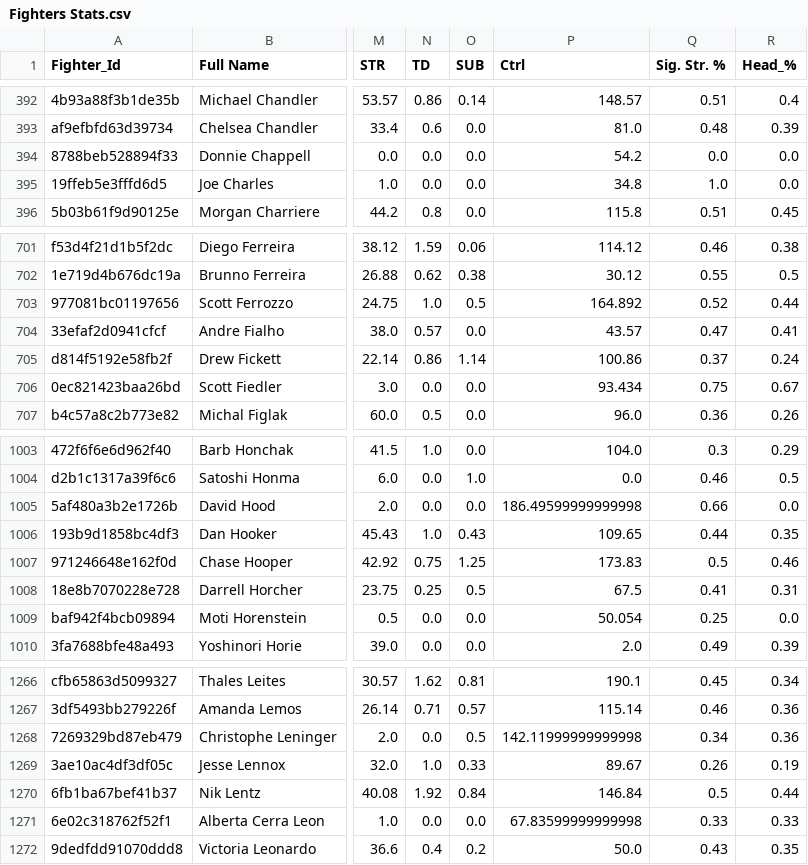
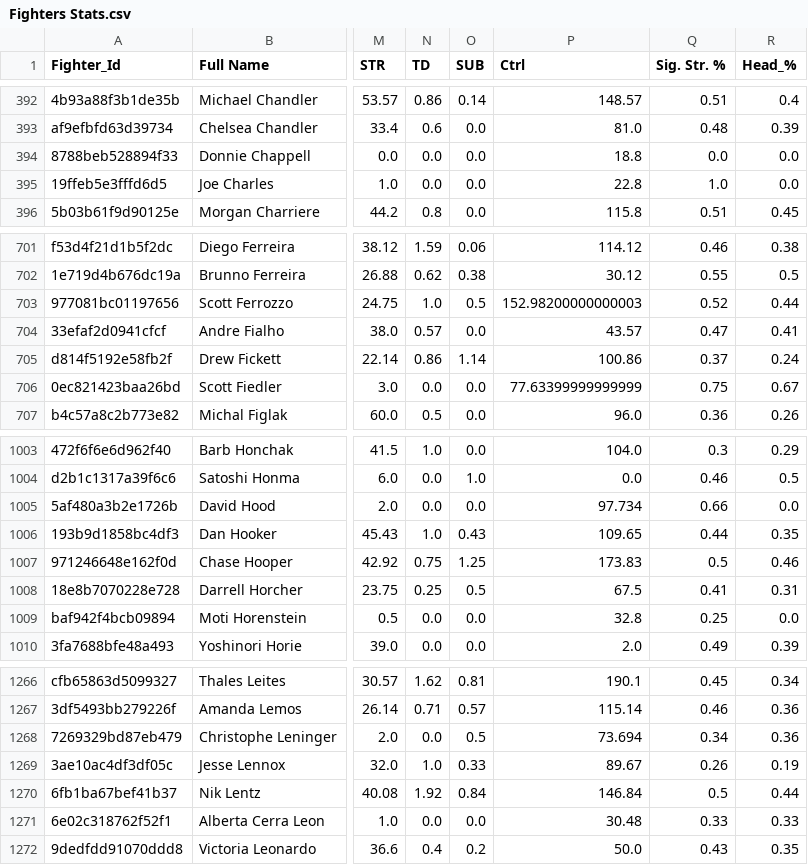
Before and after one commit to ameen-alibi/ufc-fighting-style-categorizer, a CSV file: data/Fighters Stats.csv, drawn as a sheet; only a part is shown, gaps mark what is left out; the diff covers the shown part only; the diff names each change by its address in the sheet, - before the commit and + after, or states it on an @@ line.

```diff
--- a/data/Fighters Stats.csv
+++ b/data/Fighters Stats.csv
-P394 (Ctrl): 54.2
+P394 (Ctrl): 18.8
-P395 (Ctrl): 34.8
+P395 (Ctrl): 22.8
-P703 (Ctrl): 164.892
+P703 (Ctrl): 152.98200000000003
-P706 (Ctrl): 93.434
+P706 (Ctrl): 77.63399999999999
-P1005 (Ctrl): 186.49599999999998
+P1005 (Ctrl): 97.734
-P1009 (Ctrl): 50.054
+P1009 (Ctrl): 32.8
-P1268 (Ctrl): 142.11999999999998
+P1268 (Ctrl): 73.694
-P1271 (Ctrl): 67.83599999999998
+P1271 (Ctrl): 30.48
```
Also changed, not shown: 101 edited cells elsewhere in this file.
